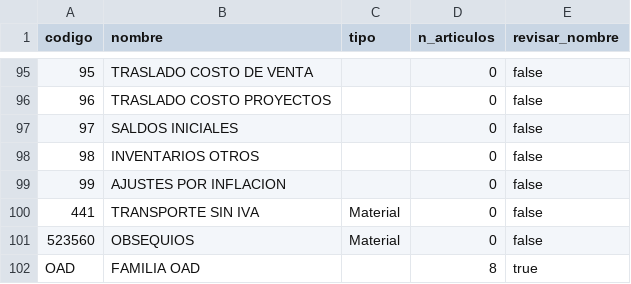
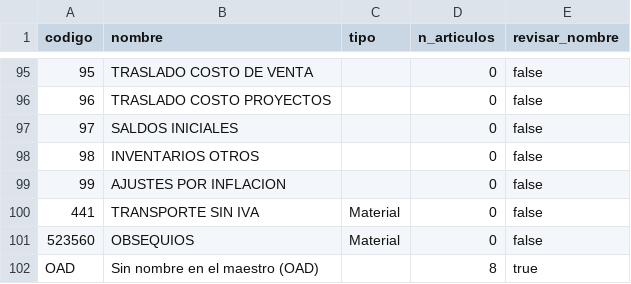
Before and after one commit to pjojoa/Budget, a CSV file: budget/datos-mock/maestros/02_familias.csv, drawn as a sheet; only a part is shown, gaps mark what is left out.

```diff
--- a/budget/datos-mock/maestros/02_familias.csv
+++ b/budget/datos-mock/maestros/02_familias.csv
@@ -101,2 +101,2 @@ codigo,nombre,tipo,n_articulos,revisar_nombre
 523560,OBSEQUIOS,Material,0,false
-OAD,FAMILIA OAD,,8,true
+OAD,Sin nombre en el maestro (OAD),,8,true
```
Also changed, not shown: 17 other files.
